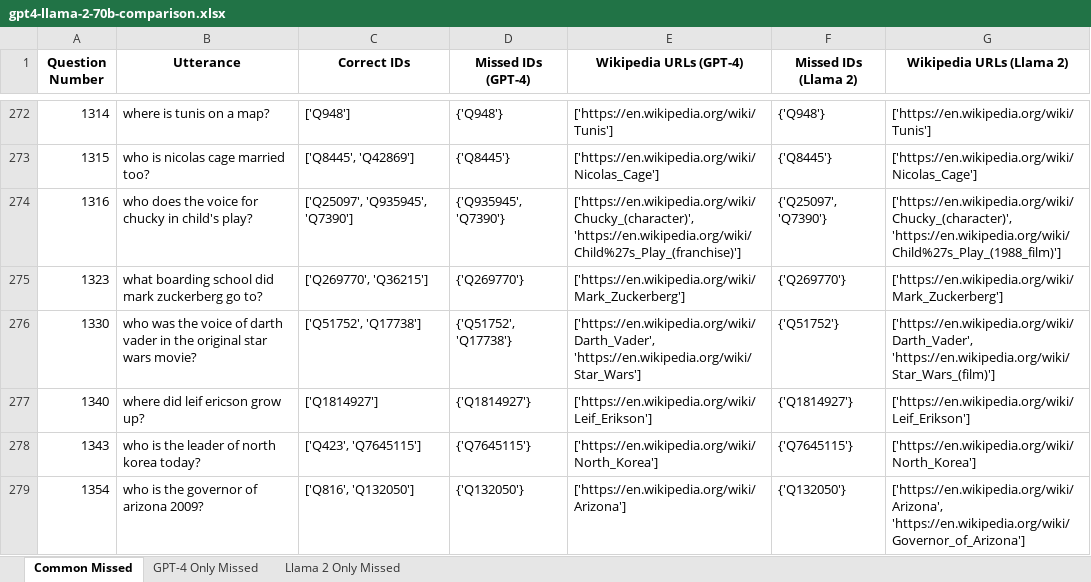
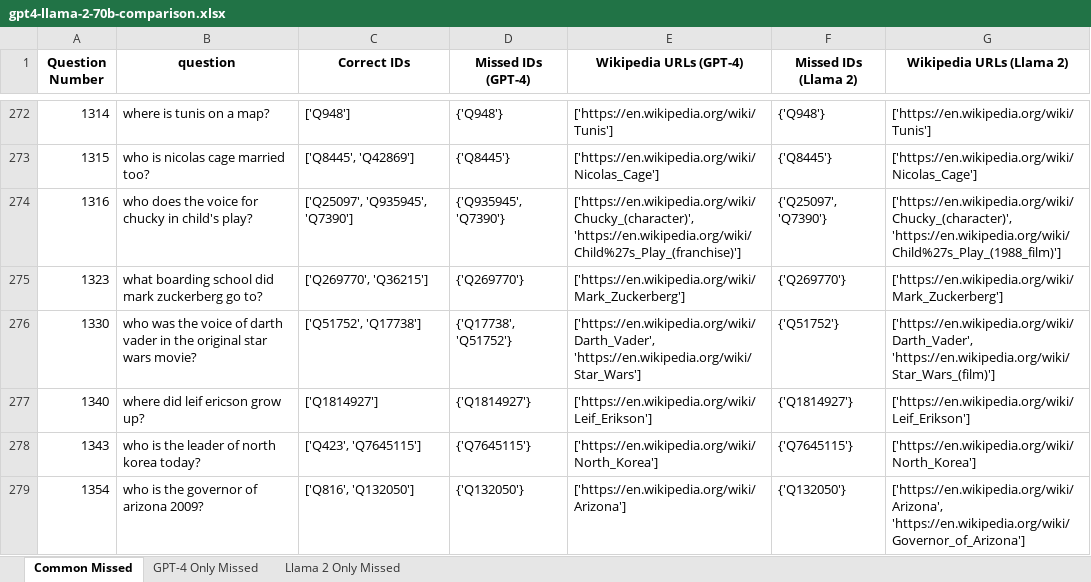
Before and after one commit to f-mitsuji/llama-el, an Excel workbook: result/webqsp/llama-2-70b/gpt4-llama-2-70b-comparison.xlsx, sheet Common Missed, drawn as a sheet; only a part is shown, gaps mark what is left out; values as stored, in another font and other column widths than the file's, no borders; the diff covers the shown part only; the diff names each change by its address in the sheet, - before the commit and + after, or states it on an @@ line.

```diff
--- a/result/webqsp/llama-2-70b/gpt4-llama-2-70b-comparison.xlsx (sheet Common Missed)
+++ b/result/webqsp/llama-2-70b/gpt4-llama-2-70b-comparison.xlsx (sheet Common Missed)
-B1: Utterance
+B1: question
-D276 (Missed IDs (GPT-4)): {'Q51752', 'Q17738'}
+D276 (Missed IDs (GPT-4)): {'Q17738', 'Q51752'}
```
Also changed, not shown: 31 edited cells elsewhere in this sheet, sheet GPT-4 Only Missed, sheet Llama 2 Only Missed.
